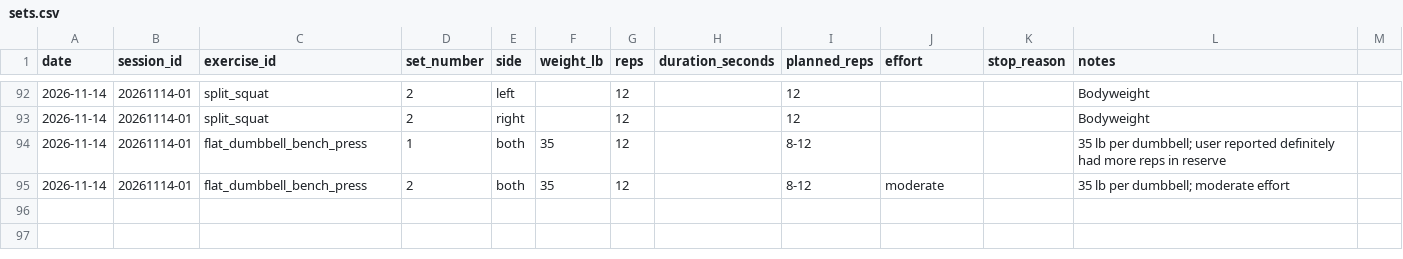
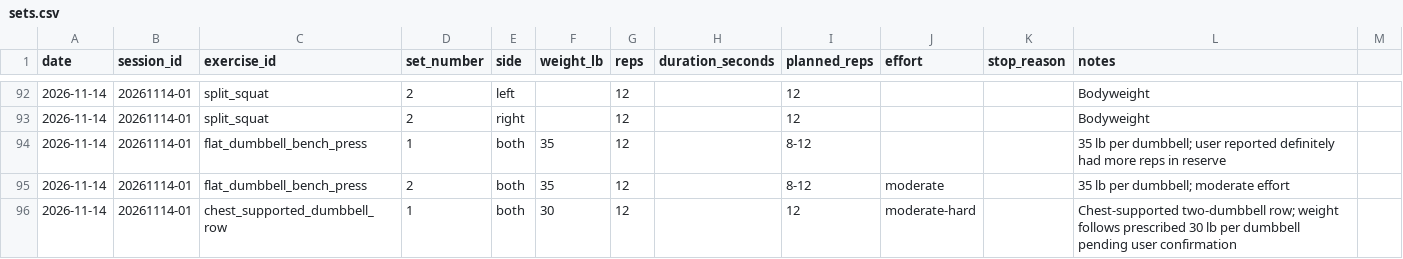
Before and after one commit to robskins95-stack/WorkoutLog, a CSV file: sets.csv, drawn as a sheet; only a part is shown, gaps mark what is left out; the diff names each change by its address in the sheet, - before the commit and + after, or states it on an @@ line.

Commit message:
Record Nov 14 chest-supported row set 1, 12 reps moderate-hard

```diff
--- a/sets.csv
+++ b/sets.csv
+row 96: 2026-11-14 | 20261114-01 | chest_supported_dumbbell_row | 1 | both | 30 | 12 |  | 12 | moderate-hard |  | Chest-supported two-dumbbell row; weight follows prescribed 30 lb per dumbbell pending user confirmation
```
